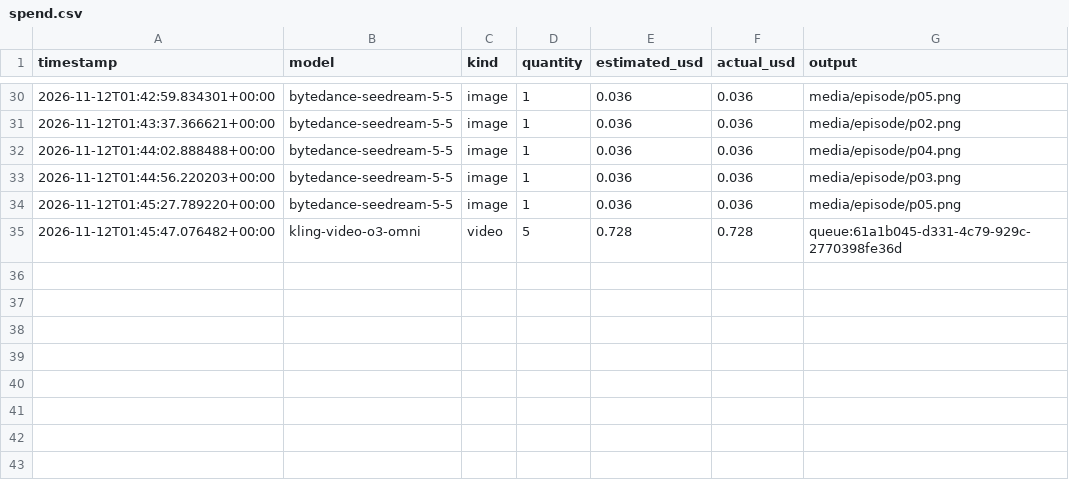
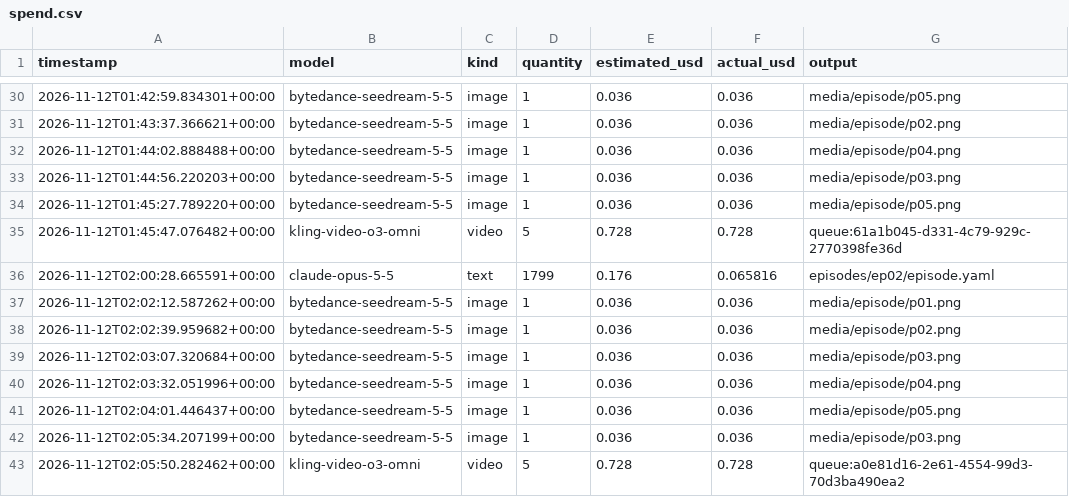
Before and after one commit to cdcoonce/toolbox-tales, a CSV file: ledger/spend.csv, drawn as a sheet; only a part is shown, gaps mark what is left out; the diff names each change by its address in the sheet, - before the commit and + after, or states it on an @@ line.

Commit message:
feat: episode 2 (handoff) manifest and spend (#25)

```diff
--- a/ledger/spend.csv
+++ b/ledger/spend.csv
+row 36: 2026-11-12T02:00:28.665591+00:00 | claude-opus-5-5 | text | 1799 | 0.176 | 0.065816 | episodes/ep02/episode.yaml
+row 37: 2026-11-12T02:02:12.587262+00:00 | bytedance-seedream-5-5 | image | 1 | 0.036 | 0.036 | media/episode/p01.png
+row 38: 2026-11-12T02:02:39.959682+00:00 | bytedance-seedream-5-5 | image | 1 | 0.036 | 0.036 | media/episode/p02.png
+row 39: 2026-11-12T02:03:07.320684+00:00 | bytedance-seedream-5-5 | image | 1 | 0.036 | 0.036 | media/episode/p03.png
+row 40: 2026-11-12T02:03:32.051996+00:00 | bytedance-seedream-5-5 | image | 1 | 0.036 | 0.036 | media/episode/p04.png
+row 41: 2026-11-12T02:04:01.446437+00:00 | bytedance-seedream-5-5 | image | 1 | 0.036 | 0.036 | media/episode/p05.png
+row 42: 2026-11-12T02:05:34.207199+00:00 | bytedance-seedream-5-5 | image | 1 | 0.036 | 0.036 | media/episode/p03.png
+row 43: 2026-11-12T02:05:50.282462+00:00 | kling-video-o3-omni | video | 5 | 0.728 | 0.728 | queue:a0e81d16-2e61-4554-99d3-70d3ba490ea2
```
Also changed, not shown: 4 other files.
